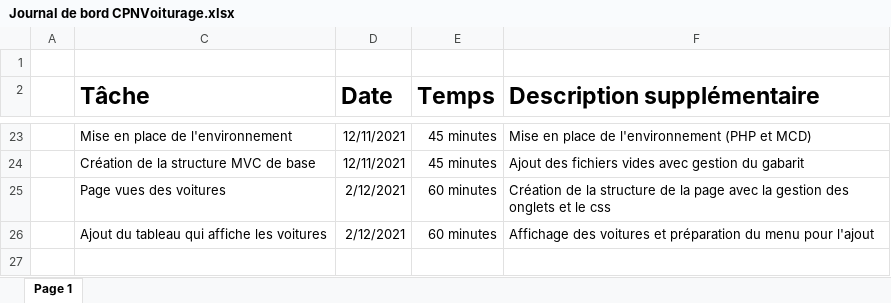
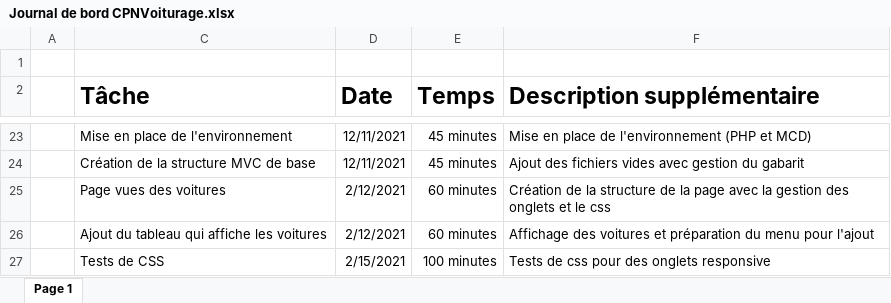
Before and after one commit to Jerome-JJT/CPNVoiturage, an Excel workbook: Documents/Journal de bord CPNVoiturage.xlsx, sheet Page 1, drawn as a sheet; only a part is shown, gaps mark what is left out; values as stored, in another font and other column widths than the file's, no borders; table styles not drawn; the diff names each change by its address in the sheet, - before the commit and + after, or states it on an @@ line.

Commit message:
Ajout de css responsive pour les onglets

```diff
--- a/Documents/Journal de bord CPNVoiturage.xlsx (sheet Page 1)
+++ b/Documents/Journal de bord CPNVoiturage.xlsx (sheet Page 1)
+row 27:  | Tests de CSS | 2/15/2021 | 100 minutes | Tests de css pour des onglets responsive
```
Also changed, not shown: 2 other files.
